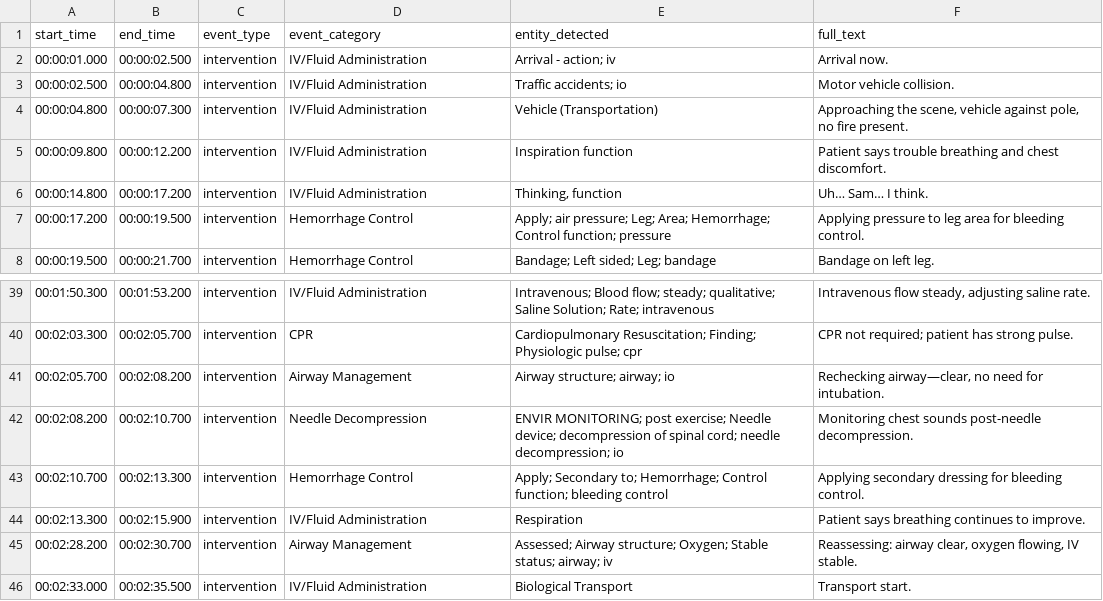
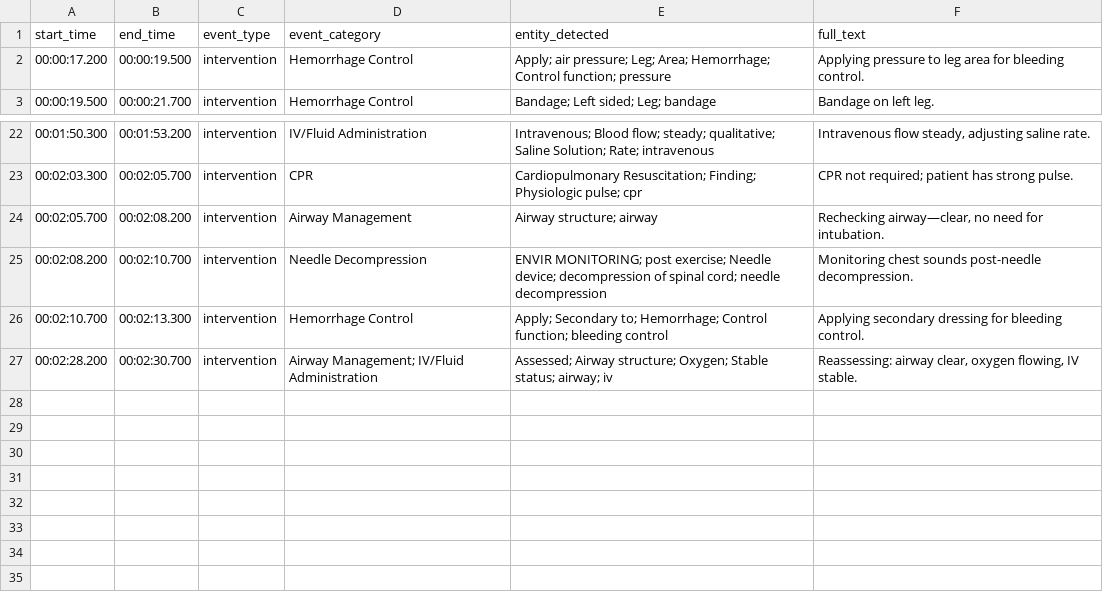
Before and after one commit to uofc-ai2lab/LifeLens, a CSV file: output/interventions_extracted.csv, drawn as a sheet; only a part is shown, gaps mark what is left out; the diff covers the shown part only.

```diff
--- a/output/interventions_extracted.csv
+++ b/output/interventions_extracted.csv
@@ -1,7 +1,2 @@
 start_time,end_time,event_type,event_category,entity_detected,full_text
-00:00:01.000,00:00:02.500,intervention,IV/Fluid Administration,Arrival - action; iv,Arrival now.
-00:00:02.500,00:00:04.800,intervention,IV/Fluid Administration,Traffic accidents; io,Motor vehicle collision.
-00:00:04.800,00:00:07.300,intervention,IV/Fluid Administration,Vehicle (Transportation),"Approaching the scene, vehicle against pole, no fire present."
-00:00:09.800,00:00:12.200,intervention,IV/Fluid Administration,Inspiration function,Patient says trouble breathing and chest discomfort.
-00:00:14.800,00:00:17.200,intervention,IV/Fluid Administration,"Thinking, function",Uh… Sam… I think.
 00:00:17.200,00:00:19.500,intervention,Hemorrhage Control,Apply; air pressure; Leg; Area; Hemorrhage; Control function; pressure,Applying pressure to leg area for bleeding control.
@@ -40,7 +23,5 @@ start_time,end_time,event_type,event_category,entity_detected,full_text
 00:02:03.300,00:02:05.700,intervention,CPR,Cardiopulmonary Resuscitation; Finding; Physiologic pulse; cpr,CPR not required; patient has strong pulse.
-00:02:05.700,00:02:08.200,intervention,Airway Management,Airway structure; airway; io,"Rechecking airway—clear, no need for intubation."
-00:02:08.200,00:02:10.700,intervention,Needle Decompression,ENVIR MONITORING; post exercise; Needle device; decompression of spinal cord; needle decompression; io,Monitoring chest sounds post-needle decompression.
+00:02:05.700,00:02:08.200,intervention,Airway Management,Airway structure; airway,"Rechecking airway—clear, no need for intubation."
+00:02:08.200,00:02:10.700,intervention,Needle Decompression,ENVIR MONITORING; post exercise; Needle device; decompression of spinal cord; needle decompression,Monitoring chest sounds post-needle decompression.
 00:02:10.700,00:02:13.300,intervention,Hemorrhage Control,Apply; Secondary to; Hemorrhage; Control function; bleeding control,Applying secondary dressing for bleeding control.
-00:02:13.300,00:02:15.900,intervention,IV/Fluid Administration,Respiration,Patient says breathing continues to improve.
-00:02:28.200,00:02:30.700,intervention,Airway Management,Assessed; Airway structure; Oxygen; Stable status; airway; iv,"Reassessing: airway clear, oxygen flowing, IV stable."
-00:02:33.000,00:02:35.500,intervention,IV/Fluid Administration,Biological Transport,Transport start.
+00:02:28.200,00:02:30.700,intervention,Airway Management; IV/Fluid Administration,Assessed; Airway structure; Oxygen; Stable status; airway; iv,"Reassessing: airway clear, oxygen flowing, IV stable."
```
Also changed, not shown: 12 removed rows and 6 edited cells elsewhere in this file, output/intervention_test_transcript.csv, 1 other file.
